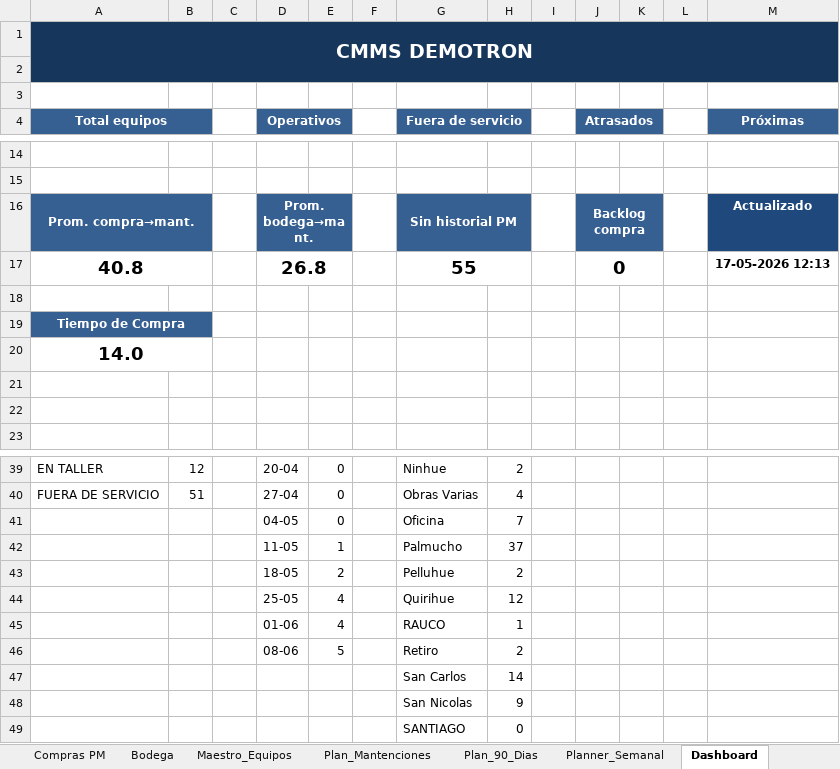
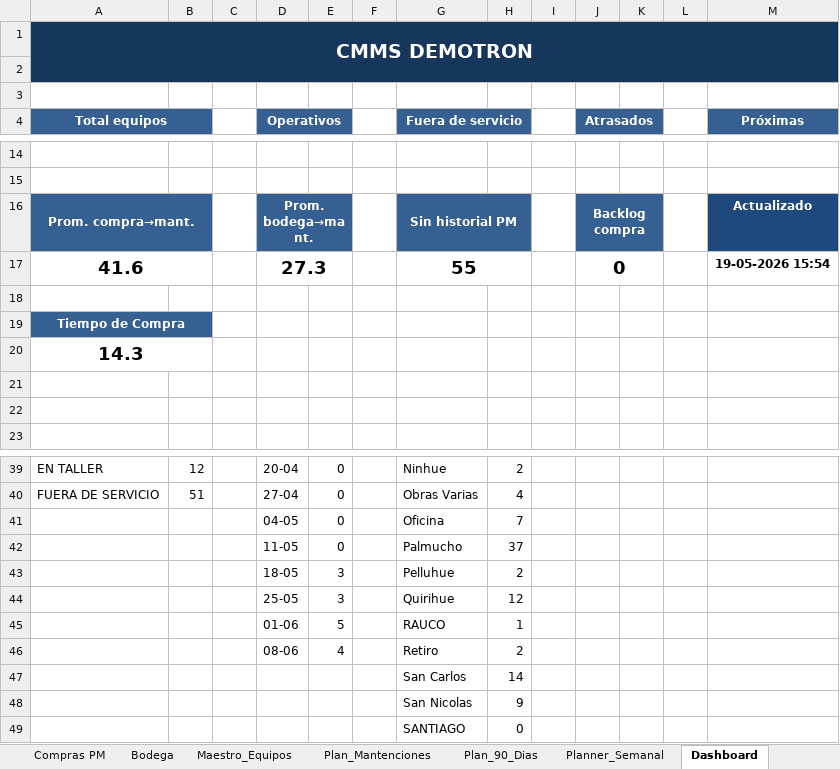
Before and after one commit to manuelortizortiz/cmms-demotron, an Excel workbook: CMMS DEMOTRON MANU ORTIZ.xlsx, sheet Dashboard, drawn as a sheet; only a part is shown, gaps mark what is left out; values as stored, in another font and other column widths than the file's, no borders; charts and pictures and conditional formats not drawn; removed rows and columns are numbered as before the commit, all else as after; the diff names each change by its address in the sheet, - before the commit and + after, or states it on an @@ line.

```diff
--- a/CMMS DEMOTRON MANU ORTIZ.xlsx (sheet Dashboard)
+++ b/CMMS DEMOTRON MANU ORTIZ.xlsx (sheet Dashboard)
-row 17: 40.8 |  |  | 26.8 |  |  | 55 |  |  | 0 |  |  | 17-05-2026 12:13
+row 17: 41.6 |  |  | 27.3 |  |  | 55 |  |  | 0 |  |  | 19-05-2026 15:54
-A20 (Total equipos): 14.0
+A20 (Total equipos): 14.3
-E42: 1
+E42: 0
-E43: 2
+E43: 3
-E44: 4
+E44: 3
-E45: 4
+E45: 5
-E46: 5
+E46: 4
```
Also changed, not shown: sheet Compras PM, sheet Plan_Mantenciones, sheet Plan_90_Dias, sheet Maestro_Equipos, sheet Planner_Semanal, hidden cells.
